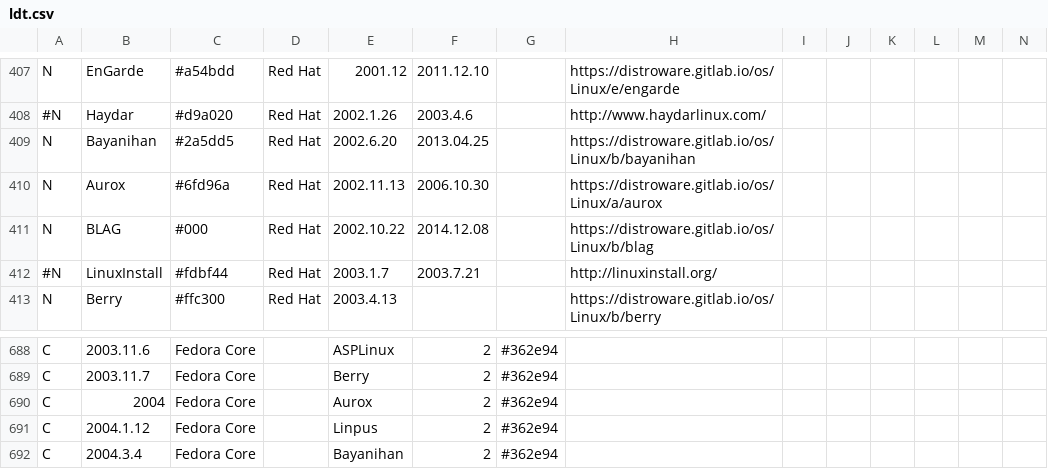
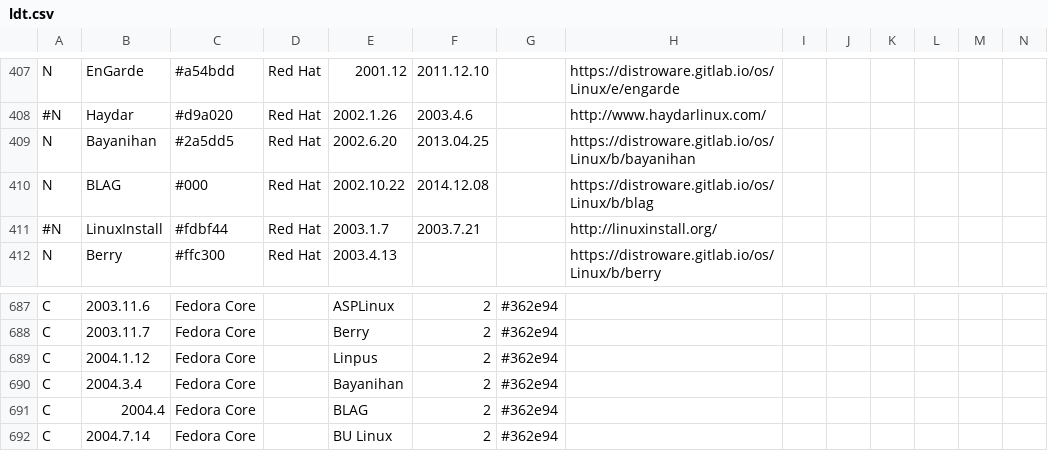
Before and after one commit to FabioLolix/Uncrufted-LinuxTimeline, a CSV file: ldt.csv, drawn as a sheet; only a part is shown, gaps mark what is left out; the shorter side is filled out with more unchanged rows; rows hold the shown columns only; the diff names each change by its address in the sheet, - before the commit and + after, or states it on an @@ line.

Commit message:
Delete Aurox (discontinued)

```diff
--- a/ldt.csv
+++ b/ldt.csv
-row 410: N | Aurox | #6fd96a | Red Hat | 2002.11.13 | 2006.10.30 |  | https://distroware.gitlab.io/os/Linux/a/aurox
-row 690: C | 2004 | Fedora Core |  | Aurox | 2 | #362e94
```
Also changed, not shown: 1 other file.
